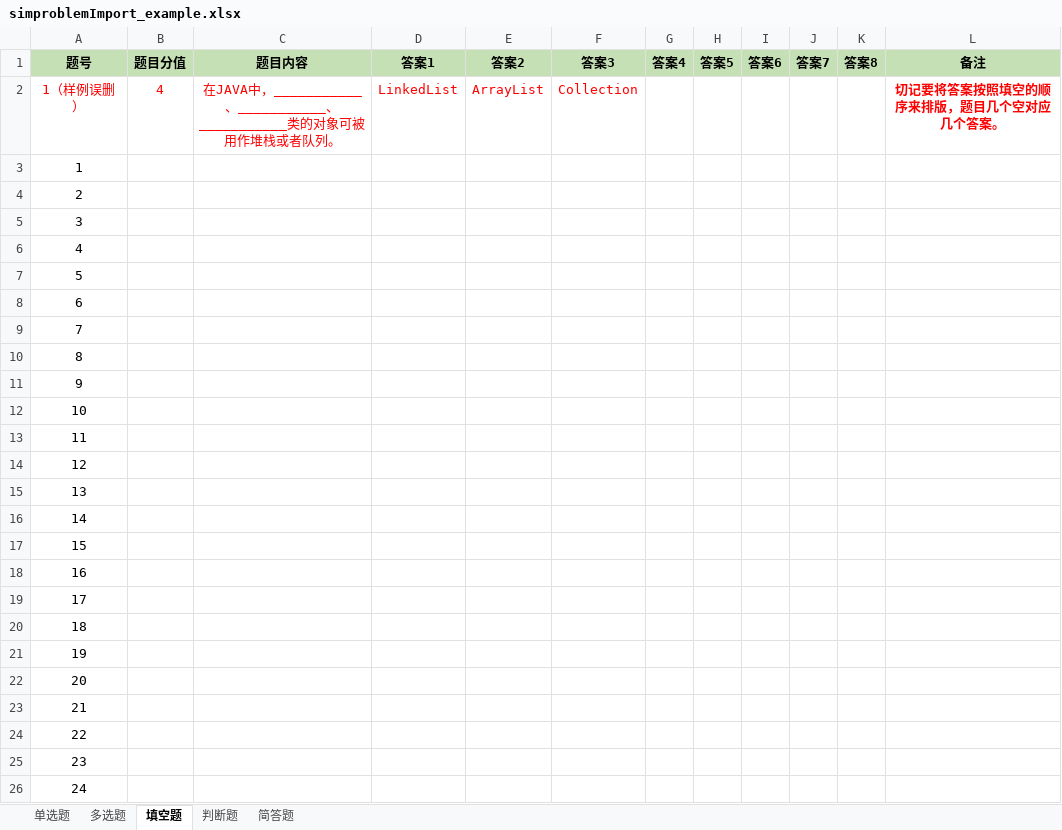
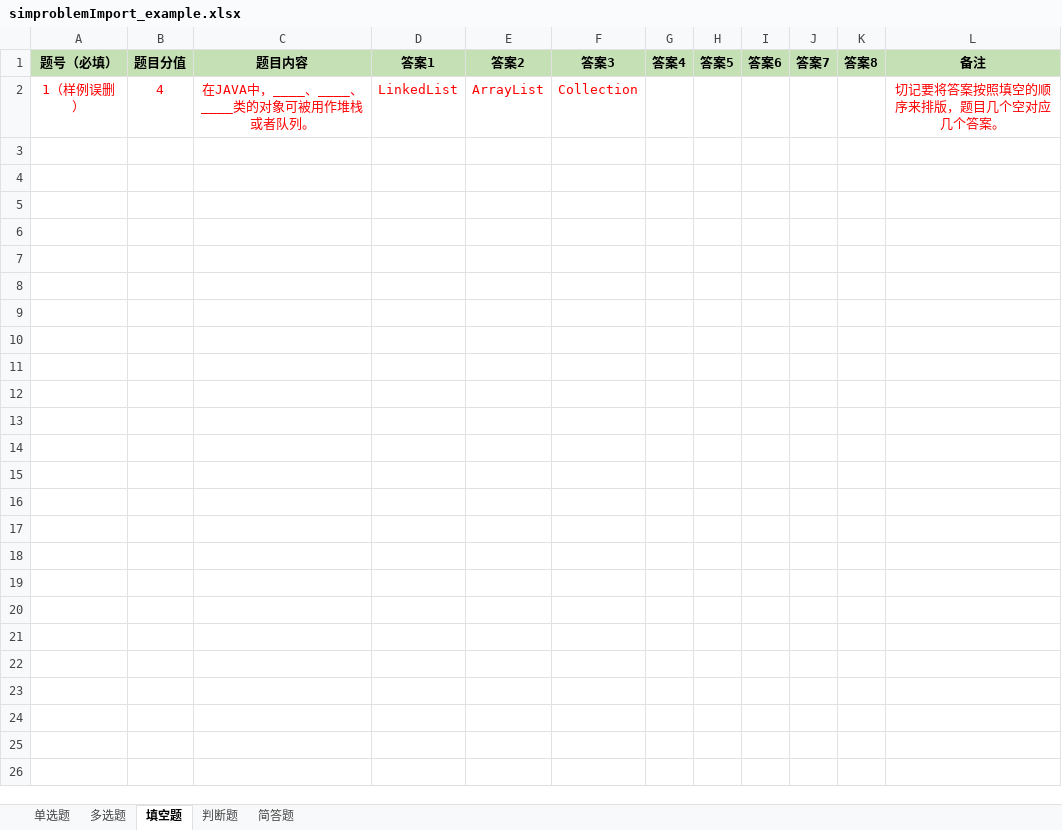
Before and after one commit to leixm/contestsys, an Excel workbook: src/main/webapp/demoFileDownload/simproblemImport_example.xlsx, sheet 填空题, drawn as a sheet; values as stored, in another font and other column widths than the file's, no borders; the diff names each change by its address in the sheet, - before the commit and + after, or states it on an @@ line.

```diff
--- a/src/main/webapp/demoFileDownload/simproblemImport_example.xlsx (sheet 填空题)
+++ b/src/main/webapp/demoFileDownload/simproblemImport_example.xlsx (sheet 填空题)
-A1: 题号
+A1: 题号（必填）
-C2 (题目内容): 在JAVA中，___________、___________、___________类的对象…
+C2 (题目内容): 在JAVA中，____、____、____类的对象…
-L2 bold: on
+L2 bold: off
-row 3: 1
-row 4: 2
-row 5: 3
-row 6: 4
-row 7: 5
-row 8: 6
-row 9: 7
-row 10: 8
-row 11: 9
-row 12: 10
-row 13: 11
-row 14: 12
-row 15: 13
-row 16: 14
-row 17: 15
-row 18: 16
-row 19: 17
-row 20: 18
-row 21: 19
-row 22: 20
-row 23: 21
-row 24: 22
-row 25: 23
-row 26: 24
```
Also changed, not shown: sheet 判断题, sheet 多选题, sheet 简答题, sheet 单选题, 41 other files.
